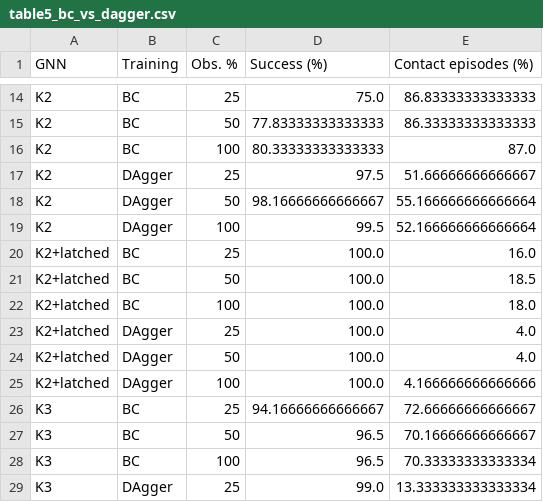
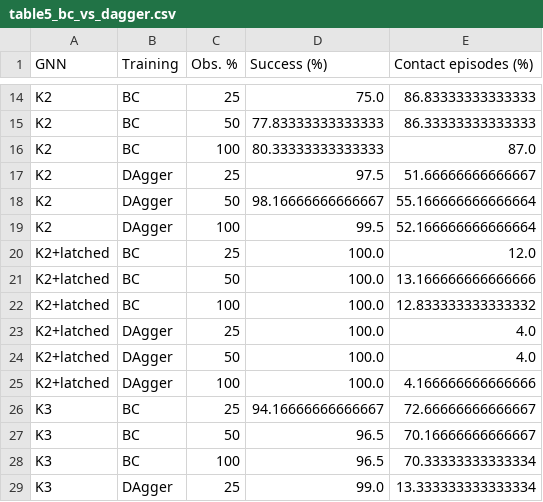
Before and after one commit to sahilpanchavishe/swarm-paper, a CSV file: paper/tables/table5_bc_vs_dagger.csv, drawn as a sheet; only a part is shown, gaps mark what is left out.

```diff
--- a/paper/tables/table5_bc_vs_dagger.csv
+++ b/paper/tables/table5_bc_vs_dagger.csv
@@ -19,5 +19,5 @@ K2,DAgger,50,98.16666666666667,55.166666666666664
 K2,DAgger,100,99.5,52.166666666666664
-K2+latched,BC,25,100.0,16.0
-K2+latched,BC,50,100.0,18.5
-K2+latched,BC,100,100.0,18.0
+K2+latched,BC,25,100.0,12.0
+K2+latched,BC,50,100.0,13.166666666666666
+K2+latched,BC,100,100.0,12.833333333333332
 K2+latched,DAgger,25,100.0,4.0
```
Also changed, not shown: 4 other files.
